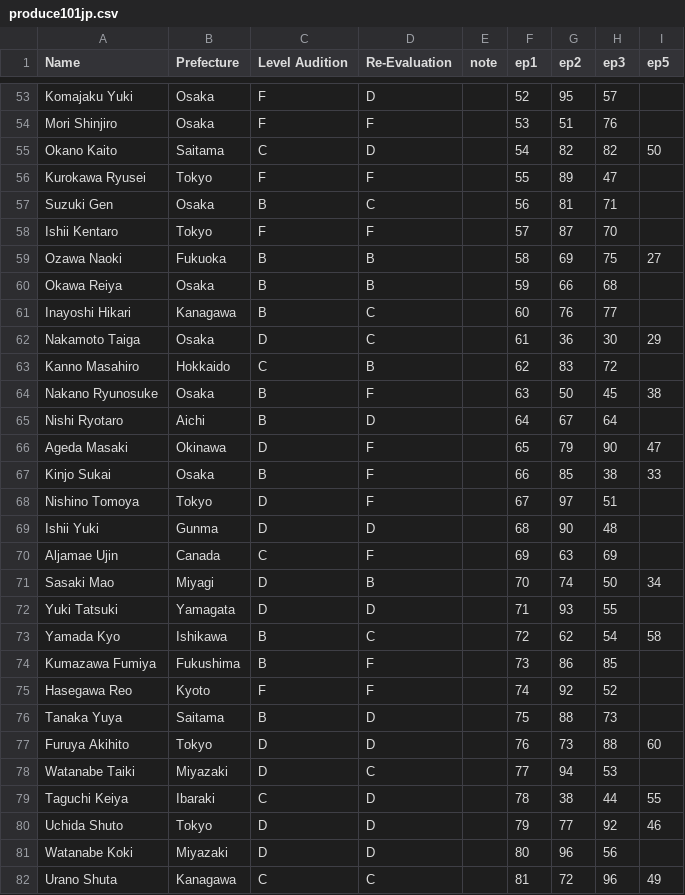
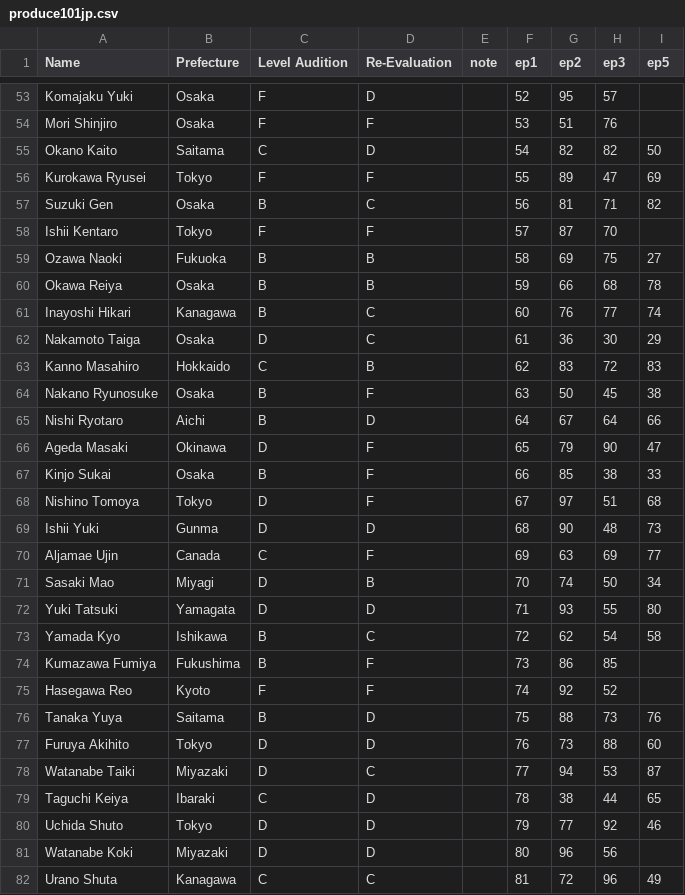
Before and after one commit to ajyu124/p101jpranking, a CSV file: produce101jp.csv, drawn as a sheet; only a part is shown, gaps mark what is left out; the diff covers the shown part only.

```diff
--- a/produce101jp.csv
+++ b/produce101jp.csv
@@ -55,19 +55,19 @@ Mori Shinjiro,Osaka,F,F,,53,51,76
 Okano Kaito,Saitama,C,D,,54,82,82,50
-Kurokawa Ryusei,Tokyo,F,F,,55,89,47
-Suzuki Gen,Osaka,B,C,,56,81,71
+Kurokawa Ryusei,Tokyo,F,F,,55,89,47,69
+Suzuki Gen,Osaka,B,C,,56,81,71,82
 Ishii Kentaro,Tokyo,F,F,,57,87,70
 Ozawa Naoki,Fukuoka,B,B,,58,69,75,27
-Okawa Reiya,Osaka,B,B,,59,66,68
-Inayoshi Hikari,Kanagawa,B,C,,60,76,77
+Okawa Reiya,Osaka,B,B,,59,66,68,78
+Inayoshi Hikari,Kanagawa,B,C,,60,76,77,74
 Nakamoto Taiga,Osaka,D,C,,61,36,30,29
-Kanno Masahiro,Hokkaido,C,B,,62,83,72
+Kanno Masahiro,Hokkaido,C,B,,62,83,72,83
 Nakano Ryunosuke,Osaka,B,F,,63,50,45,38
-Nishi Ryotaro,Aichi,B,D,,64,67,64
+Nishi Ryotaro,Aichi,B,D,,64,67,64,66
 Ageda Masaki,Okinawa,D,F,,65,79,90,47
 Kinjo Sukai,Osaka,B,F,,66,85,38,33
-Nishino Tomoya,Tokyo,D,F,,67,97,51
-Ishii Yuki,Gunma,D,D,,68,90,48
-Aljamae Ujin,Canada,C,F,,69,63,69
+Nishino Tomoya,Tokyo,D,F,,67,97,51,68
+Ishii Yuki,Gunma,D,D,,68,90,48,73
+Aljamae Ujin,Canada,C,F,,69,63,69,77
 Sasaki Mao,Miyagi,D,B,,70,74,50,34
-Yuki Tatsuki,Yamagata,D,D,,71,93,55
+Yuki Tatsuki,Yamagata,D,D,,71,93,55,80
 Yamada Kyo,Ishikawa,B,C,,72,62,54,58
@@ -75,6 +75,6 @@ Kumazawa Fumiya,Fukushima,B,F,,73,86,85
 Hasegawa Reo,Kyoto,F,F,,74,92,52
-Tanaka Yuya,Saitama,B,D,,75,88,73
+Tanaka Yuya,Saitama,B,D,,75,88,73,76
 Furuya Akihito,Tokyo,D,D,,76,73,88,60
-Watanabe Taiki,Miyazaki,D,C,,77,94,53
-Taguchi Keiya,Ibaraki,C,D,,78,38,44,55
+Watanabe Taiki,Miyazaki,D,C,,77,94,53,87
+Taguchi Keiya,Ibaraki,C,D,,78,38,44,65
 Uchida Shuto,Tokyo,D,D,,79,77,92,46
```
Also changed, not shown: 16 edited cells elsewhere in this file.
